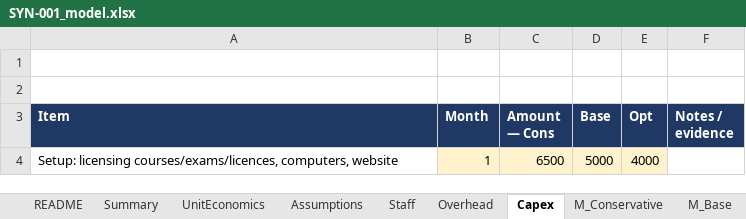
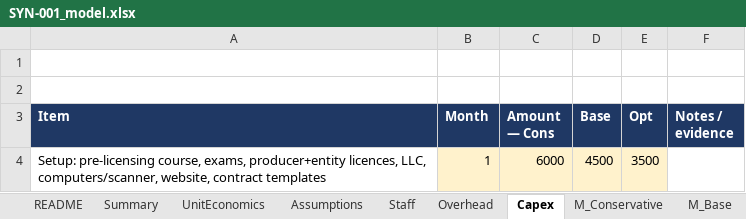
Before and after one commit to arnavhiteshpatel-cloud/playground, an Excel workbook: project-atlas/08_financial_models/SYN-001_model.xlsx, sheet Capex, drawn as a sheet; values as stored, in another font and other column widths than the file's, no borders; removed rows and columns are numbered as before the commit, all else as after; the diff names each change by its address in the sheet, - before the commit and + after, or states it on an @@ line.

```diff
--- a/project-atlas/08_financial_models/SYN-001_model.xlsx (sheet Capex)
+++ b/project-atlas/08_financial_models/SYN-001_model.xlsx (sheet Capex)
-row 4: Setup: licensing courses/exams/licences, computers, website | 1 | 6500 | 5000 | 4000
+row 4: Setup: pre-licensing course, exams, producer+entity licences, LLC, computers/scanner, website, contract templates | 1 | 6000 | 4500 | 3500
```
Also changed, not shown: sheet Stress, sheet Sensitivity, sheet M_Base, sheet M_Optimistic, sheet M_Conservative, sheet Assumptions, 4 more sheets, project-atlas/08_financial_models/SYN-004_model.xlsx, project-atlas/08_financial_models/WS05-007_model.xlsx, 30 other files.
